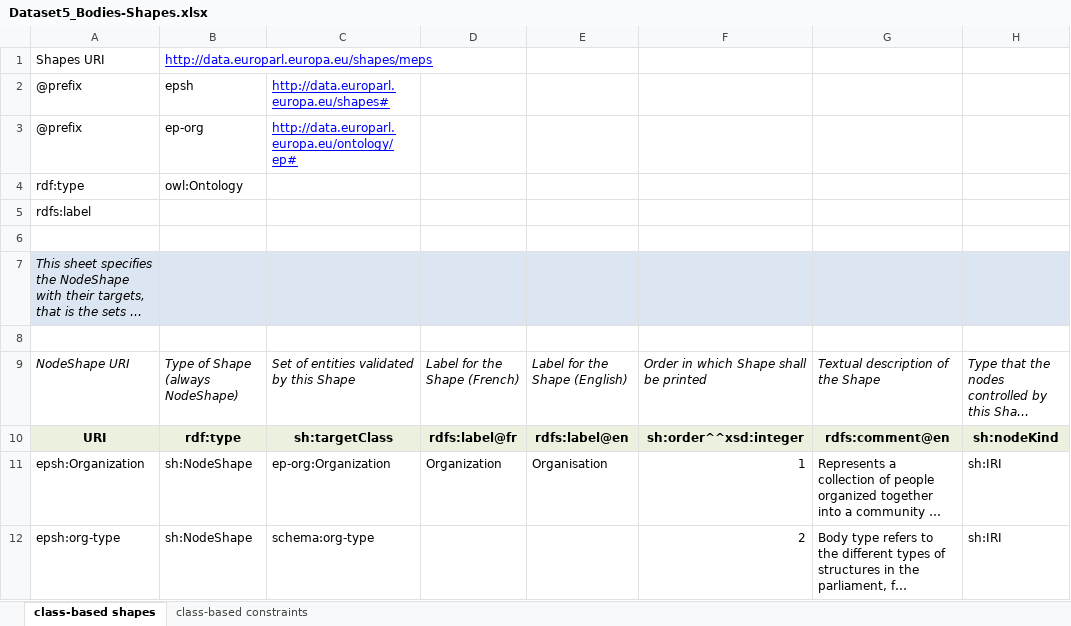
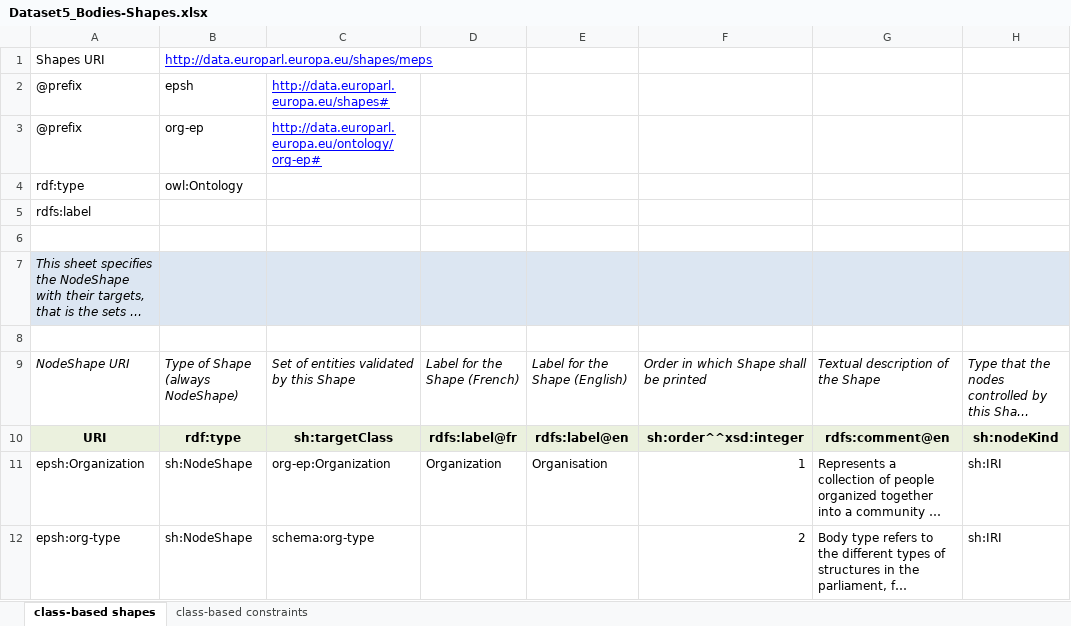
Before and after one commit to sparna-git/ep-graph-poc, an Excel workbook: 05-Dataset5_org-ap-ep/04-SHACL/Dataset5_Bodies-Shapes.xlsx, sheet class-based shapes, drawn as a sheet; only a part is shown; long unchanged cells end in …; values as stored, in another font and other column widths than the file's, no borders; the diff names each change by its address in the sheet, - before the commit and + after, or states it on an @@ line.

```diff
--- a/05-Dataset5_org-ap-ep/04-SHACL/Dataset5_Bodies-Shapes.xlsx (sheet class-based shapes)
+++ b/05-Dataset5_org-ap-ep/04-SHACL/Dataset5_Bodies-Shapes.xlsx (sheet class-based shapes)
-B3: ep-org
+B3: org-ep
-C3: http://data.europarl.europa.eu/ontology/ep#
+C3: http://data.europarl.europa.eu/ontology/org-ep#
-C11: ep-org:Organization
+C11: org-ep:Organization
```
Also changed, not shown: sheet class-based constraints, 05-Dataset5_org-ap-ep/04-SHACL/Dataset5_MEP-Shapes.xlsx.
